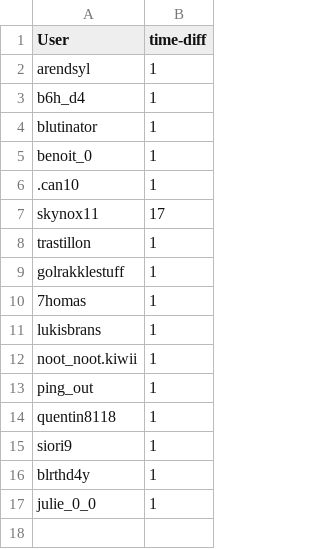
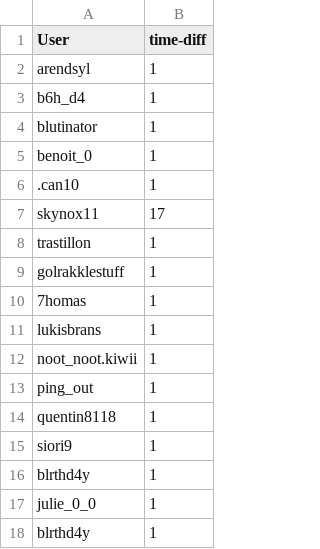
Before and after one commit to FannyGobbo/uwu-discord-bot, a CSV file: timestamps.csv, drawn as a sheet; the diff names each change by its address in the sheet, - before the commit and + after, or states it on an @@ line.

```diff
--- a/timestamps.csv
+++ b/timestamps.csv
+row 18: blrthd4y | 1
```
Also changed, not shown: 1 other file.
